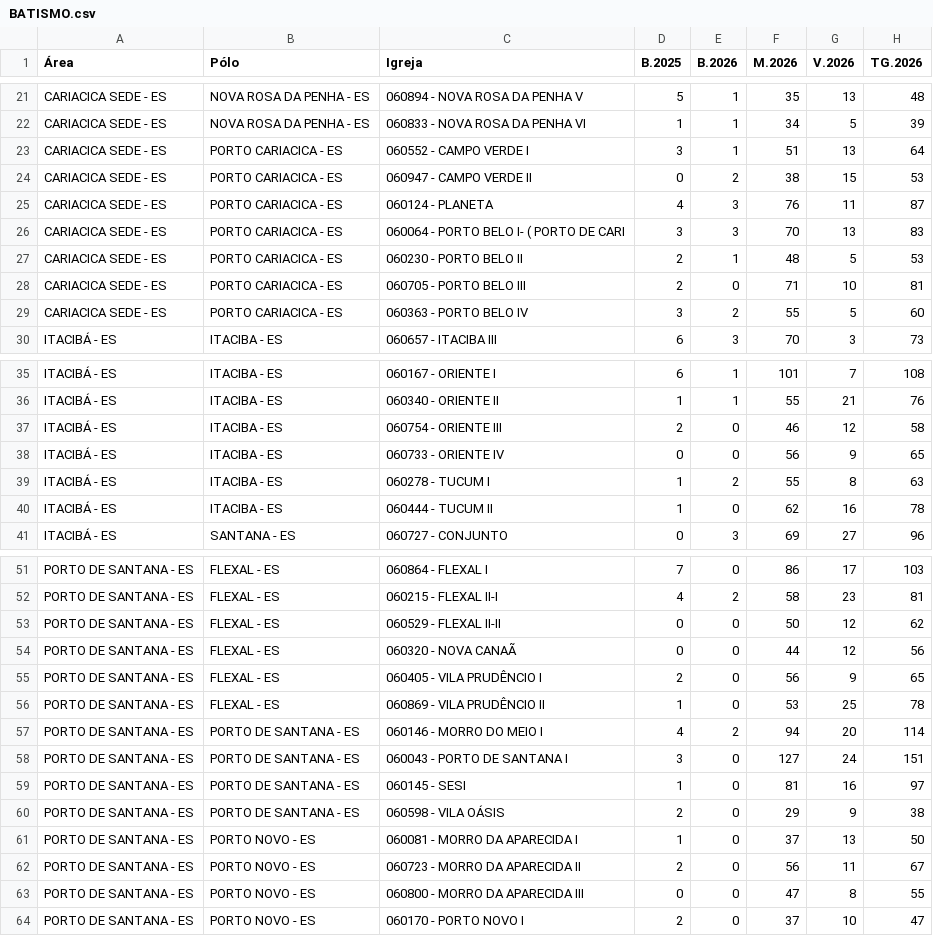
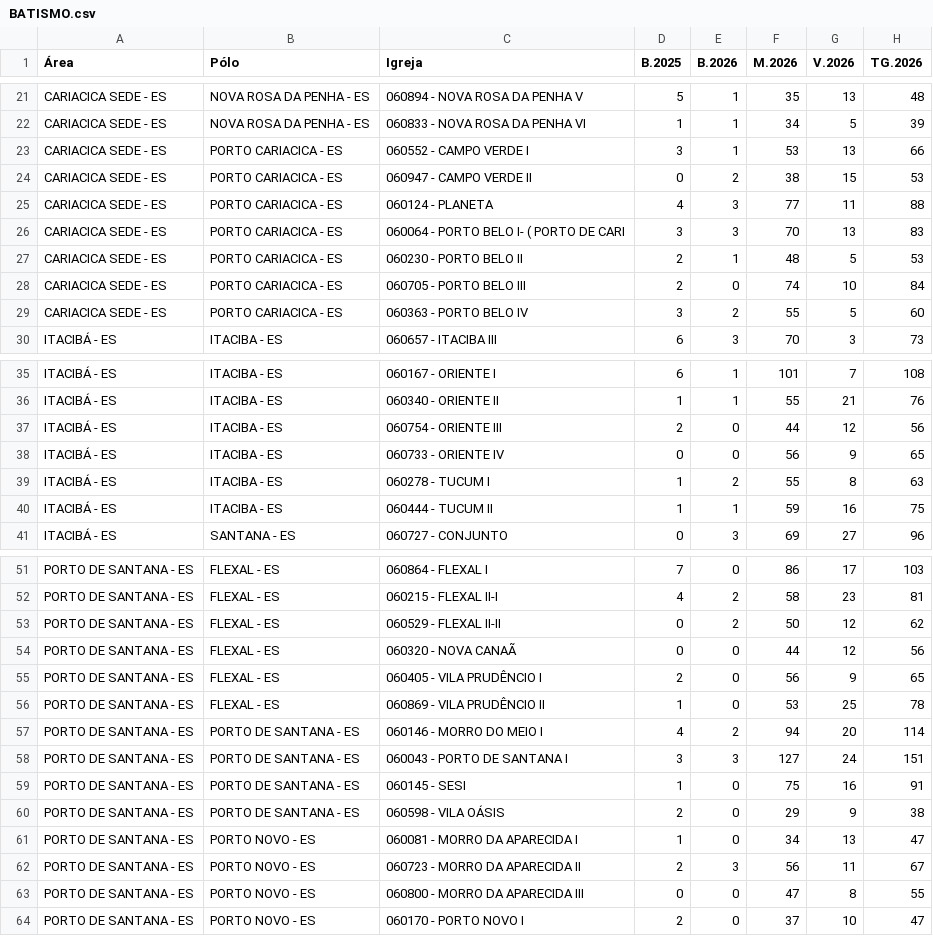
Before and after one commit to carlosmagnokill-svg/RegVilaCapixaba, a CSV file: BATISMO.csv, drawn as a sheet; only a part is shown, gaps mark what is left out; the diff covers the shown part only.

```diff
--- a/BATISMO.csv
+++ b/BATISMO.csv
@@ -22,8 +22,8 @@ CARIACICA SEDE - ES,NOVA ROSA DA PENHA - ES,060894 - NOVA ROSA DA PENHA V,5,1,35
 CARIACICA SEDE - ES,NOVA ROSA DA PENHA - ES,060833 - NOVA ROSA DA PENHA VI,1,1,34,5,39
-CARIACICA SEDE - ES,PORTO CARIACICA - ES,060552 - CAMPO VERDE I,3,1,51,13,64
+CARIACICA SEDE - ES,PORTO CARIACICA - ES,060552 - CAMPO VERDE I,3,1,53,13,66
 CARIACICA SEDE - ES,PORTO CARIACICA - ES,060947 - CAMPO VERDE II,0,2,38,15,53
-CARIACICA SEDE - ES,PORTO CARIACICA - ES,060124 - PLANETA,4,3,76,11,87
+CARIACICA SEDE - ES,PORTO CARIACICA - ES,060124 - PLANETA,4,3,77,11,88
 CARIACICA SEDE - ES,PORTO CARIACICA - ES,060064 - PORTO BELO I- ( PORTO DE CARI,3,3,70,13,83
 CARIACICA SEDE - ES,PORTO CARIACICA - ES,060230 - PORTO BELO II,2,1,48,5,53
-CARIACICA SEDE - ES,PORTO CARIACICA - ES,060705 - PORTO BELO III,2,0,71,10,81
+CARIACICA SEDE - ES,PORTO CARIACICA - ES,060705 - PORTO BELO III,2,0,74,10,84
 CARIACICA SEDE - ES,PORTO CARIACICA - ES,060363 - PORTO BELO IV,3,2,55,5,60
@@ -36,6 +36,6 @@ ITACIBÁ - ES,ITACIBA  - ES,060167 - ORIENTE I,6,1,101,7,108
 ITACIBÁ - ES,ITACIBA  - ES,060340 - ORIENTE II,1,1,55,21,76
-ITACIBÁ - ES,ITACIBA  - ES,060754 - ORIENTE III,2,0,46,12,58
+ITACIBÁ - ES,ITACIBA  - ES,060754 - ORIENTE III,2,0,44,12,56
 ITACIBÁ - ES,ITACIBA  - ES,060733 - ORIENTE IV,0,0,56,9,65
 ITACIBÁ - ES,ITACIBA  - ES,060278 - TUCUM I,1,2,55,8,63
-ITACIBÁ - ES,ITACIBA  - ES,060444 - TUCUM II,1,0,62,16,78
+ITACIBÁ - ES,ITACIBA  - ES,060444 - TUCUM II,1,1,59,16,75
 ITACIBÁ - ES,SANTANA - ES,060727 - CONJUNTO,0,3,69,27,96
@@ -52,3 +52,3 @@ PORTO DE SANTANA - ES,FLEXAL  - ES,060864 - FLEXAL I,7,0,86,17,103
 PORTO DE SANTANA - ES,FLEXAL  - ES,060215 - FLEXAL II-I,4,2,58,23,81
-PORTO DE SANTANA - ES,FLEXAL  - ES,060529 - FLEXAL II-II,0,0,50,12,62
+PORTO DE SANTANA - ES,FLEXAL  - ES,060529 - FLEXAL II-II,0,2,50,12,62
 PORTO DE SANTANA - ES,FLEXAL  - ES,060320 - NOVA CANAÃ,0,0,44,12,56
@@ -57,7 +57,7 @@ PORTO DE SANTANA - ES,FLEXAL  - ES,060869 - VILA PRUDÊNCIO II,1,0,53,25,78
 PORTO DE SANTANA - ES,PORTO DE SANTANA - ES,060146 - MORRO DO MEIO I,4,2,94,20,114
-PORTO DE SANTANA - ES,PORTO DE SANTANA - ES,060043 - PORTO DE SANTANA I,3,0,127,24,151
-PORTO DE SANTANA - ES,PORTO DE SANTANA - ES,060145 - SESI,1,0,81,16,97
+PORTO DE SANTANA - ES,PORTO DE SANTANA - ES,060043 - PORTO DE SANTANA I,3,3,127,24,151
+PORTO DE SANTANA - ES,PORTO DE SANTANA - ES,060145 - SESI,1,0,75,16,91
 PORTO DE SANTANA - ES,PORTO DE SANTANA - ES,060598 - VILA OÁSIS,2,0,29,9,38
-PORTO DE SANTANA - ES,PORTO NOVO - ES,060081 - MORRO DA APARECIDA I,1,0,37,13,50
-PORTO DE SANTANA - ES,PORTO NOVO - ES,060723 - MORRO DA APARECIDA II,2,0,56,11,67
+PORTO DE SANTANA - ES,PORTO NOVO - ES,060081 - MORRO DA APARECIDA I,1,0,34,13,47
+PORTO DE SANTANA - ES,PORTO NOVO - ES,060723 - MORRO DA APARECIDA II,2,3,56,11,67
 PORTO DE SANTANA - ES,PORTO NOVO - ES,060800 - MORRO DA APARECIDA III,0,0,47,8,55
```
Also changed, not shown: 15 edited cells elsewhere in this file, 1 other file.
